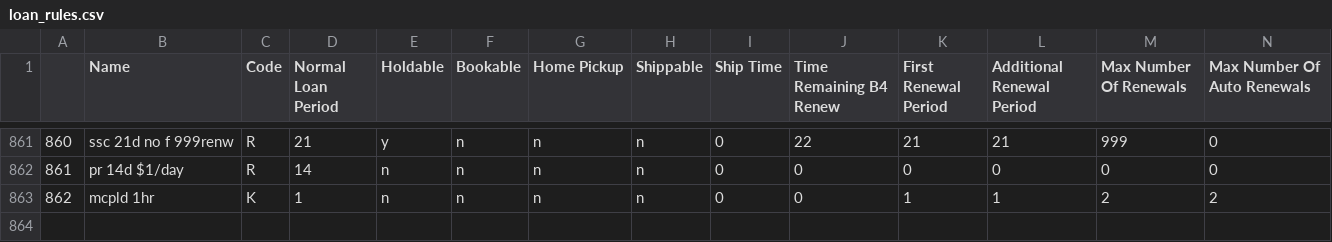
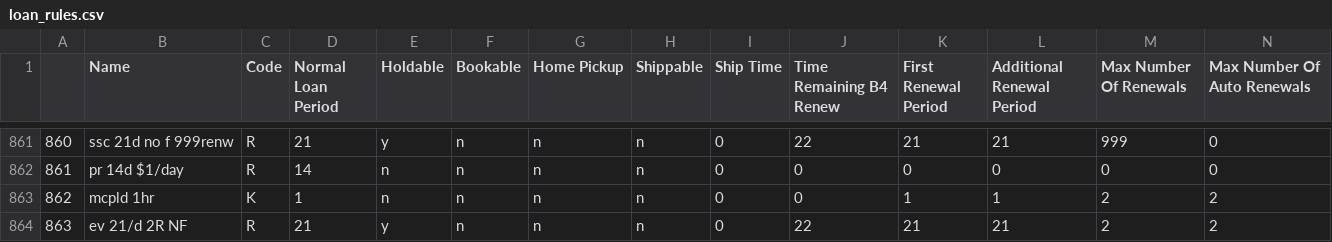
Before and after one commit to MarmotLibraryNetwork/sierraloanrules, a CSV file: loan_rules.csv, drawn as a sheet; only a part is shown, gaps mark what is left out; rows hold the shown columns only; the diff names each change by its address in the sheet, - before the commit and + after, or states it on an @@ line.

Commit message:
Update i-type 195 to fines free for Eagle

```diff
--- a/loan_rules.csv
+++ b/loan_rules.csv
+row 864: 863 | ev 21/d 2R NF | R | 21 | y | n | n | n | 0 | 22 | 21 | 21 | 2 | 2
```
Also changed, not shown: lrdt.csv.
